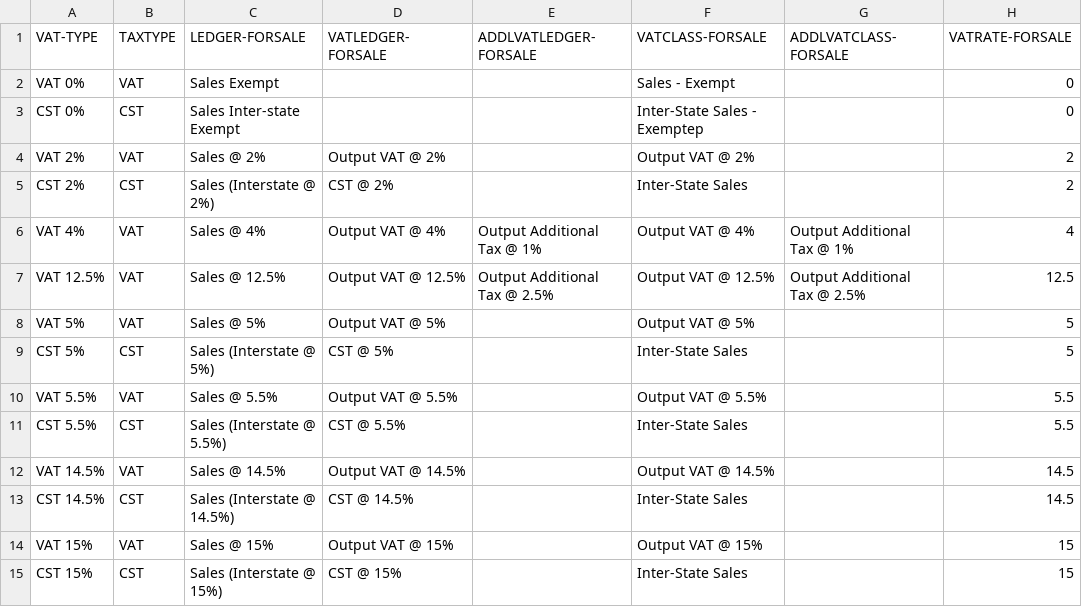
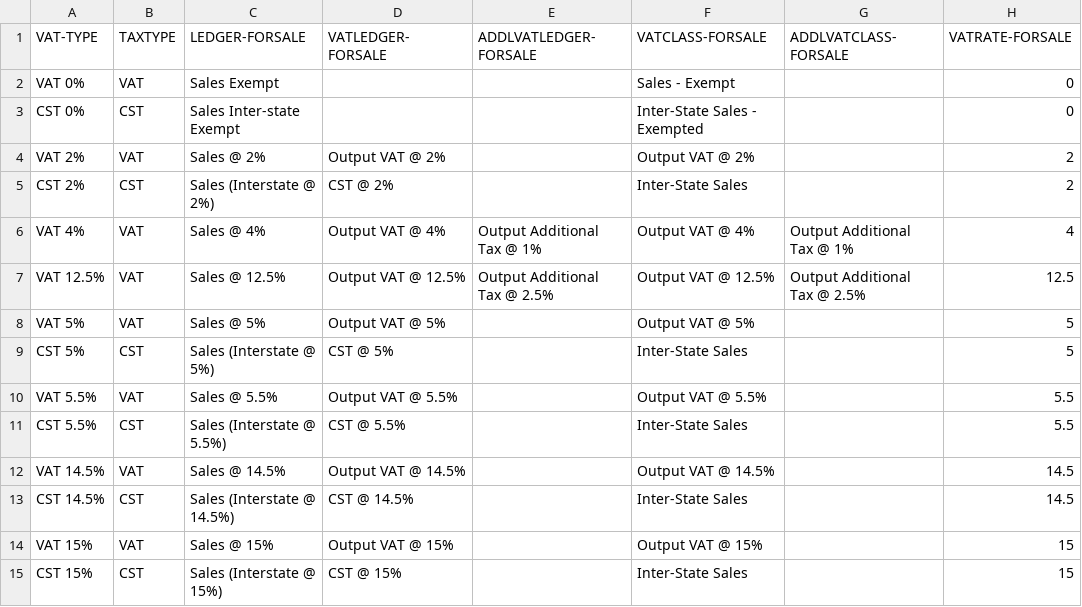
Before and after one commit to ShwetaSoftwares/excel-to-tally-templates, a CSV file: Vouchers-V7-Sales-Purchase-Advanced-settings.csv, drawn as a sheet; only a part is shown; the diff names each change by its address in the sheet, - before the commit and + after, or states it on an @@ line.

Commit message:
Vouchers-V7-Sales-Purchase-Advanced-settings.csv
Correction : "Exempted" mis-spelled as "Exemptep"

```diff
--- a/Vouchers-V7-Sales-Purchase-Advanced-settings.csv
+++ b/Vouchers-V7-Sales-Purchase-Advanced-settings.csv
-F3 (VATCLASS-FORSALE): Inter-State Sales - Exemptep
+F3 (VATCLASS-FORSALE): Inter-State Sales - Exempted
```
Also changed, not shown: 1 other file.
